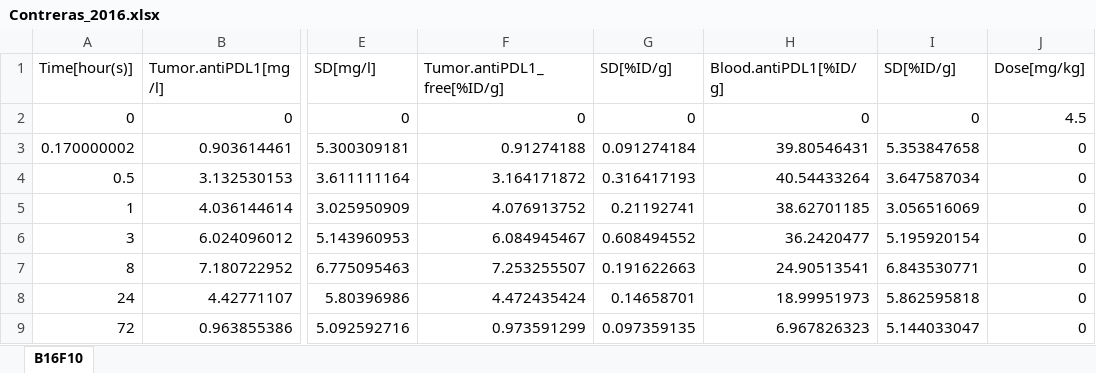
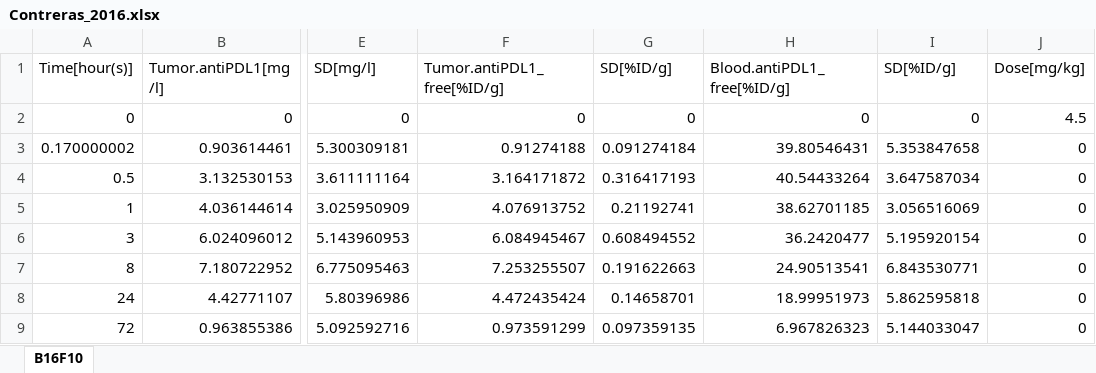
Before and after one commit to jm-tenorio-pedraza/CIT-SimBiology-Toolbox, an Excel workbook: data/Contreras_2016.xlsx, sheet B16F10, drawn as a sheet; only a part is shown, gaps mark what is left out; values as stored, in another font and other column widths than the file's, no borders; the diff names each change by its address in the sheet, - before the commit and + after, or states it on an @@ line.

```diff
--- a/data/Contreras_2016.xlsx (sheet B16F10)
+++ b/data/Contreras_2016.xlsx (sheet B16F10)
-H1: Blood.antiPDL1[%ID/g]
+H1: Blood.antiPDL1_free[%ID/g]
```
Also changed, not shown: data/Nedrow_2017_1.xlsx, 14 other files.
